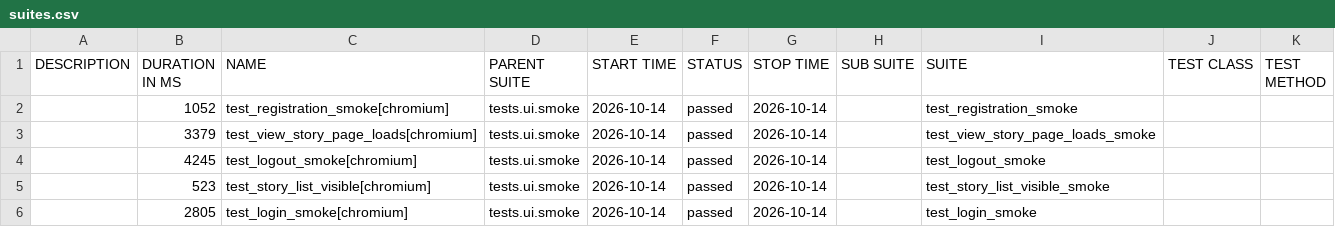
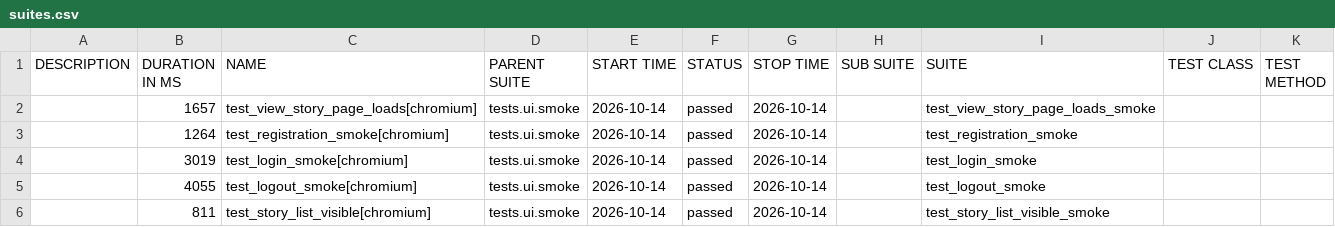
Before and after one commit to yuliyatestlab/tests-python-playwright-travelstories, a CSV file: data/suites.csv, drawn as a sheet.

```diff
--- a/data/suites.csv
+++ b/data/suites.csv
@@ -1,6 +1,6 @@
 "DESCRIPTION","DURATION IN MS","NAME","PARENT SUITE","START TIME","STATUS","STOP TIME","SUB SUITE","SUITE","TEST CLASS","TEST METHOD"
-"","1052","test_registration_smoke[chromium]","tests.ui.smoke","2026-10-14","passed","2026-10-14","","test_registration_smoke","",""
-"","3379","test_view_story_page_loads[chromium]","tests.ui.smoke","2026-10-14","passed","2026-10-14","","test_view_story_page_loads_smoke","",""
-"","4245","test_logout_smoke[chromium]","tests.ui.smoke","2026-10-14","passed","2026-10-14","","test_logout_smoke","",""
-"","523","test_story_list_visible[chromium]","tests.ui.smoke","2026-10-14","passed","2026-10-14","","test_story_list_visible_smoke","",""
-"","2805","test_login_smoke[chromium]","tests.ui.smoke","2026-10-14","passed","2026-10-14","","test_login_smoke","",""
+"","1657","test_view_story_page_loads[chromium]","tests.ui.smoke","2026-10-14","passed","2026-10-14","","test_view_story_page_loads_smoke","",""
+"","1264","test_registration_smoke[chromium]","tests.ui.smoke","2026-10-14","passed","2026-10-14","","test_registration_smoke","",""
+"","3019","test_login_smoke[chromium]","tests.ui.smoke","2026-10-14","passed","2026-10-14","","test_login_smoke","",""
+"","4055","test_logout_smoke[chromium]","tests.ui.smoke","2026-10-14","passed","2026-10-14","","test_logout_smoke","",""
+"","811","test_story_list_visible[chromium]","tests.ui.smoke","2026-10-14","passed","2026-10-14","","test_story_list_visible_smoke","",""
```
Also changed, not shown: 34 other files.
